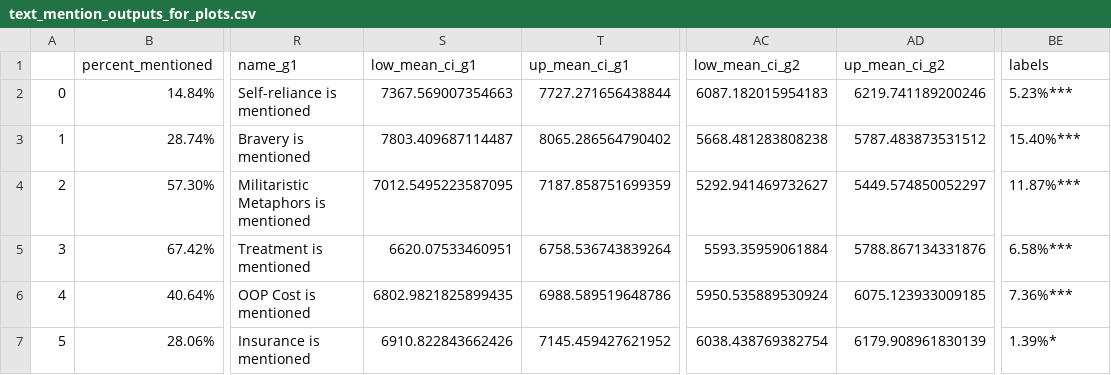
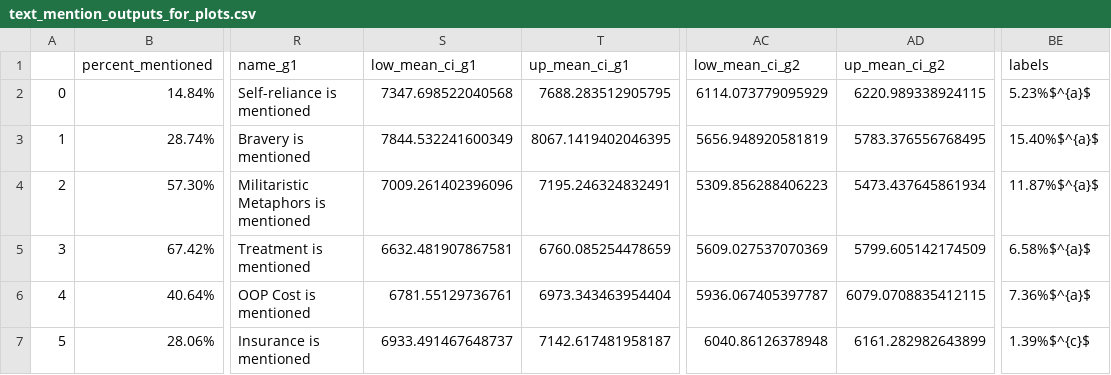
Before and after one commit to silverer/cancer-crowdfunding-explorer, a CSV file: output/output_analysis_results/text_mention_outputs_for_plots.csv, drawn as a sheet; only a part is shown, gaps mark what is left out; the diff covers the shown part only; the diff names each change by its address in the sheet, - before the commit and + after, or states it on an @@ line.

```diff
--- a/output/output_analysis_results/text_mention_outputs_for_plots.csv
+++ b/output/output_analysis_results/text_mention_outputs_for_plots.csv
-S2 (low_mean_ci_g1): 7367.569007354663
+S2 (low_mean_ci_g1): 7347.698522040568
-T2 (up_mean_ci_g1): 7727.271656438844
+T2 (up_mean_ci_g1): 7688.283512905795
-AC2 (low_mean_ci_g2): 6087.182015954183
+AC2 (low_mean_ci_g2): 6114.073779095929
-AD2 (up_mean_ci_g2): 6219.741189200246
+AD2 (up_mean_ci_g2): 6220.989338924115
-BE2 (labels): 5.23%***
+BE2 (labels): 5.23%$^{a}$
-S3 (low_mean_ci_g1): 7803.409687114487
+S3 (low_mean_ci_g1): 7844.532241600349
-T3 (up_mean_ci_g1): 8065.286564790402
+T3 (up_mean_ci_g1): 8067.1419402046395
-AC3 (low_mean_ci_g2): 5668.481283808238
+AC3 (low_mean_ci_g2): 5656.948920581819
-AD3 (up_mean_ci_g2): 5787.483873531512
+AD3 (up_mean_ci_g2): 5783.376556768495
-BE3 (labels): 15.40%***
+BE3 (labels): 15.40%$^{a}$
-S4 (low_mean_ci_g1): 7012.5495223587095
+S4 (low_mean_ci_g1): 7009.261402396096
-T4 (up_mean_ci_g1): 7187.858751699359
+T4 (up_mean_ci_g1): 7195.246324832491
-AC4 (low_mean_ci_g2): 5292.941469732627
+AC4 (low_mean_ci_g2): 5309.856288406223
-AD4 (up_mean_ci_g2): 5449.574850052297
+AD4 (up_mean_ci_g2): 5473.437645861934
-BE4 (labels): 11.87%***
+BE4 (labels): 11.87%$^{a}$
-S5 (low_mean_ci_g1): 6620.07533460951
+S5 (low_mean_ci_g1): 6632.481907867581
-T5 (up_mean_ci_g1): 6758.536743839264
+T5 (up_mean_ci_g1): 6760.085254478659
-AC5 (low_mean_ci_g2): 5593.35959061884
+AC5 (low_mean_ci_g2): 5609.027537070369
-AD5 (up_mean_ci_g2): 5788.867134331876
+AD5 (up_mean_ci_g2): 5799.605142174509
-BE5 (labels): 6.58%***
+BE5 (labels): 6.58%$^{a}$
-S6 (low_mean_ci_g1): 6802.9821825899435
+S6 (low_mean_ci_g1): 6781.55129736761
-T6 (up_mean_ci_g1): 6988.589519648786
+T6 (up_mean_ci_g1): 6973.343463954404
-AC6 (low_mean_ci_g2): 5950.535889530924
+AC6 (low_mean_ci_g2): 5936.067405397787
-AD6 (up_mean_ci_g2): 6075.123933009185
+AD6 (up_mean_ci_g2): 6079.0708835412115
-BE6 (labels): 7.36%***
+BE6 (labels): 7.36%$^{a}$
-S7 (low_mean_ci_g1): 6910.822843662426
+S7 (low_mean_ci_g1): 6933.491467648737
-T7 (up_mean_ci_g1): 7145.459427621952
+T7 (up_mean_ci_g1): 7142.617481958187
-AC7 (low_mean_ci_g2): 6038.438769382754
+AC7 (low_mean_ci_g2): 6040.86126378948
-AD7 (up_mean_ci_g2): 6179.908961830139
+AD7 (up_mean_ci_g2): 6161.282982643899
-BE7 (labels): 1.39%*
+BE7 (labels): 1.39%$^{c}$
```
Also changed, not shown: 14 edited cells elsewhere in this file, output/output_analysis_results/anovas_by_campaign_year.csv, output/output_analysis_results/means_by_NDI_quartile.csv, 4 other files.
